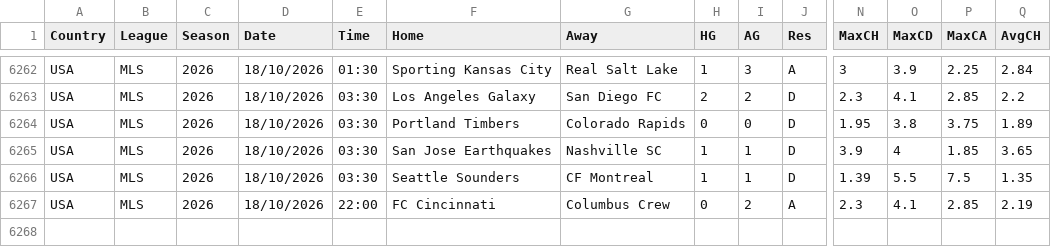
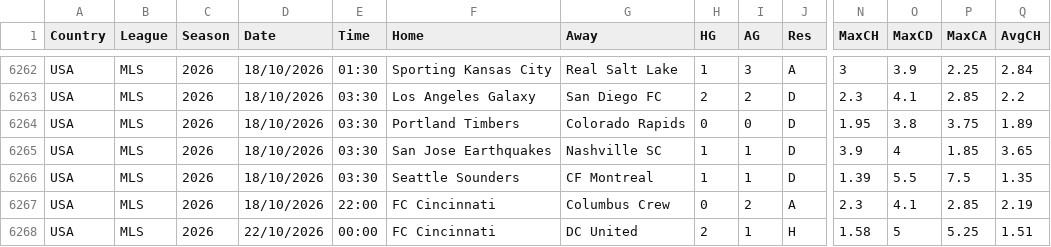
Before and after one commit to alprnozdmir/Alperen-cloud, a CSV file: data/USA.csv, drawn as a sheet; only a part is shown, gaps mark what is left out; rows hold the shown columns only; the diff names each change by its address in the sheet, - before the commit and + after, or states it on an @@ line.

```diff
--- a/data/USA.csv
+++ b/data/USA.csv
+row 6268: USA | MLS | 2026 | 22/10/2026 | 00:00 | FC Cincinnati | DC United | 2 | 1 | H | 1.58 | 5 | 5.25 | 1.51
```
Also changed, not shown: 10 other files.
